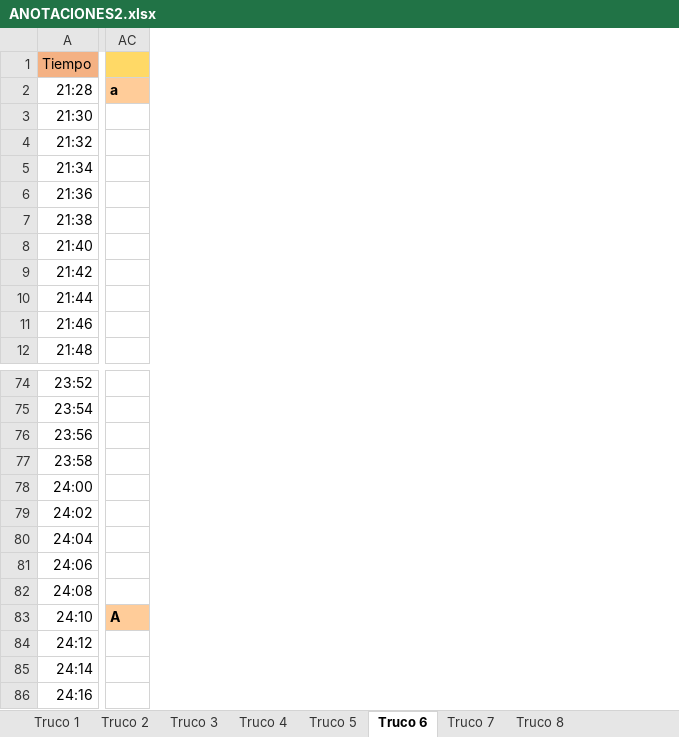
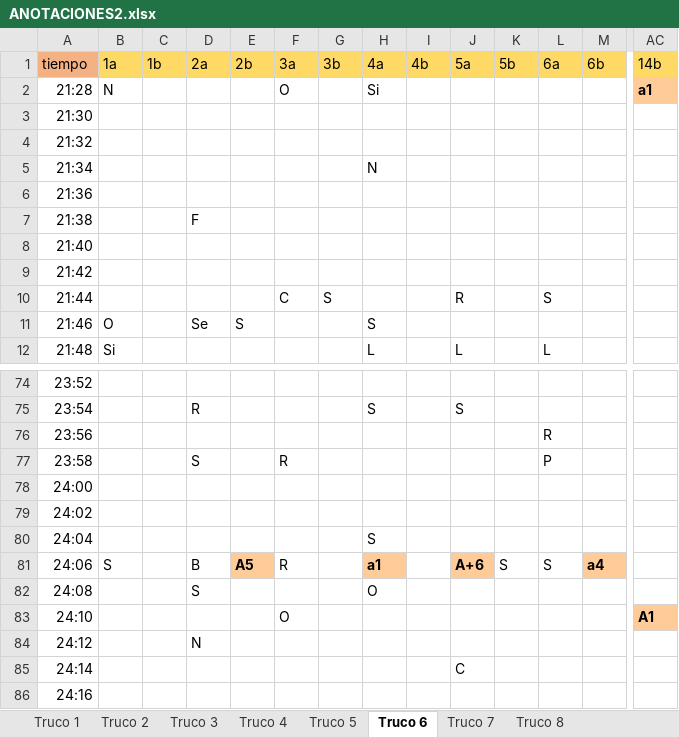
Before and after one commit to davidbestue/laugh_clap, an Excel workbook: ANOTACIONES2.xlsx, sheet Truco 6, drawn as a sheet; only a part is shown, gaps mark what is left out; values as stored, in another font and other column widths than the file's, no borders; removed rows and columns are numbered as before the commit, all else as after; rows hold the shown columns only; the diff covers the shown part only; the diff names each change by its address in the sheet, - before the commit and + after, or states it on an @@ line.

```diff
--- a/ANOTACIONES2.xlsx (sheet Truco 6)
+++ b/ANOTACIONES2.xlsx (sheet Truco 6)
@@ column B unhidden, rows 2-12: N |  |  |  |  |  |  |  |  | O | Si; row 81: S @@
@@ column C unhidden, empty @@
@@ column D unhidden, rows 7-11: F |  |  |  | Se; rows 75-84: R |  | S |  |  |  | B | S |  | N @@
@@ column E unhidden, row 11: S; row 81: A5 @@
@@ column F unhidden, rows 2-10: O |  |  |  |  |  |  |  | C; rows 77-83: R |  |  |  | R |  | O @@
@@ column G unhidden, row 10: S @@
@@ column H unhidden, rows 2-12: Si |  |  | N |  |  |  |  |  | S | L; rows 75-82: S |  |  |  |  | S | a1 | O @@
@@ column I unhidden, empty @@
@@ column J unhidden, rows 10-12: R |  | L; rows 75-85: S |  |  |  |  |  | A+6 |  |  |  | C @@
@@ column K unhidden, row 81: S @@
@@ column L unhidden, rows 10-12: S |  | L; rows 76-81: R | P |  |  |  | S @@
@@ column M unhidden, row 81: a4 @@
-row 1: Tiempo
+row 1: tiempo | 1a | 1b | 2a | 2b | 3a | 3b | 4a | 4b | 5a | 5b | 6a | 6b | 14b
-AC2: a
+AC2: a1
-AC83: A
+AC83: A1
```
Also changed, not shown: 8 removed rows and 182 edited cells elsewhere in this sheet, hidden cells, 1 other file.
